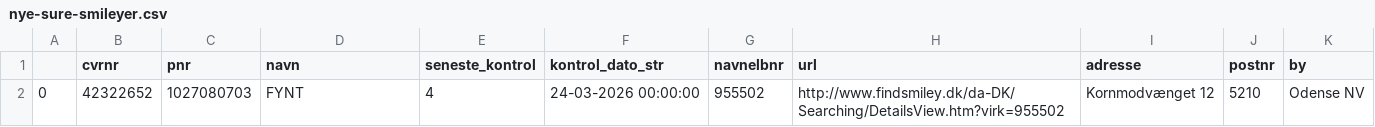
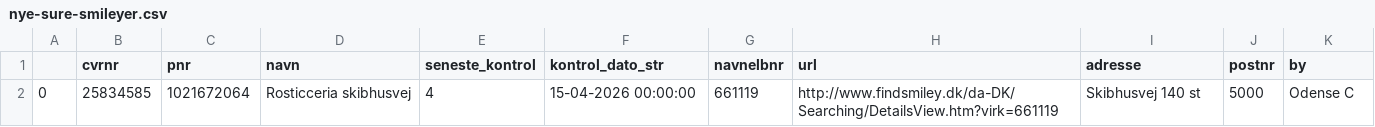
Before and after one commit to TV2-Fyn/scraping-af-foedevarestyrelsens-smileyordning, a CSV file: csv/nye-sure-smileyer.csv, drawn as a sheet.

```diff
--- a/csv/nye-sure-smileyer.csv
+++ b/csv/nye-sure-smileyer.csv
@@ -1,2 +1,2 @@
 ,cvrnr,pnr,navn,seneste_kontrol,kontrol_dato_str,navnelbnr,url,adresse,postnr,by
-0,42322652,1027080703,FYNT ,4,24-03-2026 00:00:00,955502,http://www.findsmiley.dk/da-DK/Searching/DetailsView.htm?virk=955502,Kornmodvænget 12  ,5210,Odense NV
+0,25834585,1021672064,Rosticceria skibhusvej ,4,15-04-2026 00:00:00,661119,http://www.findsmiley.dk/da-DK/Searching/DetailsView.htm?virk=661119,Skibhusvej 140 st ,5000,Odense C
```
Also changed, not shown: csv/smileyer.csv.
